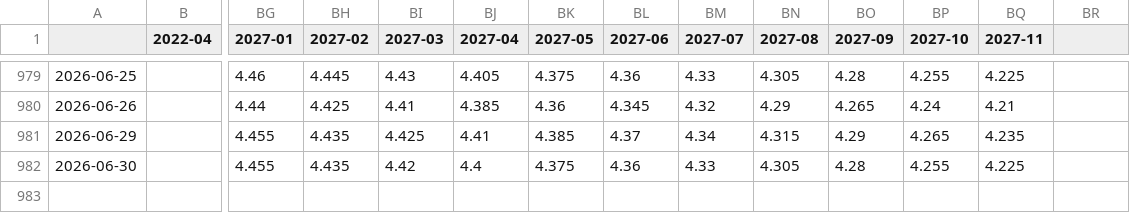
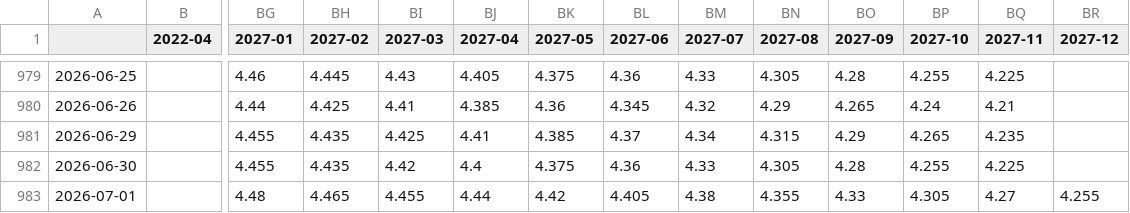
Before and after one commit to bpalmer4/ASX, a CSV file: ASX-COMBINED/ASX-COMBINED.csv, drawn as a sheet; only a part is shown, gaps mark what is left out; rows hold the shown columns only; the diff names each change by its address in the sheet, - before the commit and + after, or states it on an @@ line.

Commit message:
Daily ASX data capture 2026-07-01

```diff
--- a/ASX-COMBINED/ASX-COMBINED.csv
+++ b/ASX-COMBINED/ASX-COMBINED.csv
-BR1: (empty)
+BR1: 2027-12
+row 983: 2026-07-01 |  | 4.48 | 4.465 | 4.455 | 4.44 | 4.42 | 4.405 | 4.38 | 4.355 | 4.33 | 4.305 | 4.27 | 4.255
```
Also changed, not shown: 8 other files.
